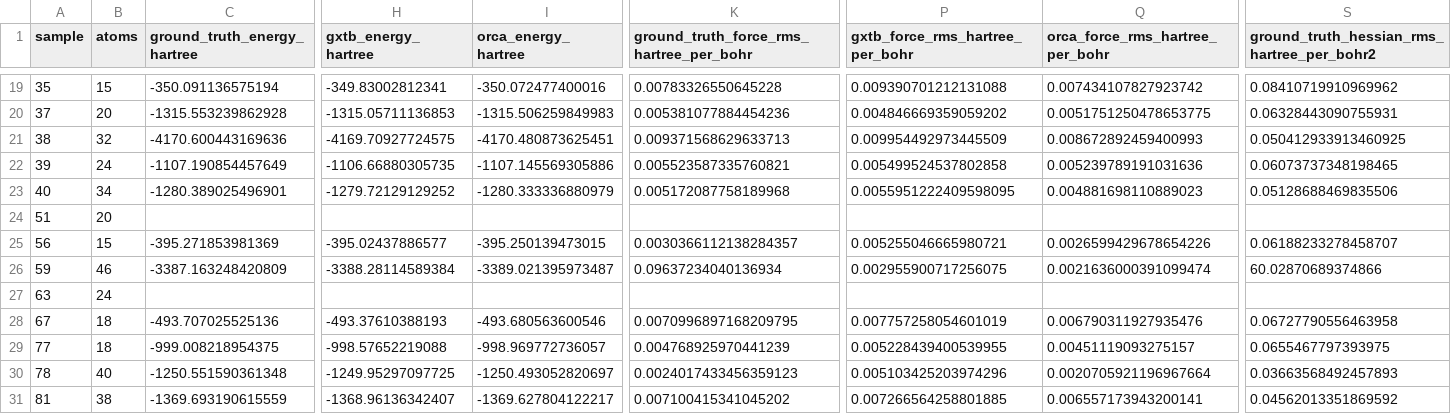
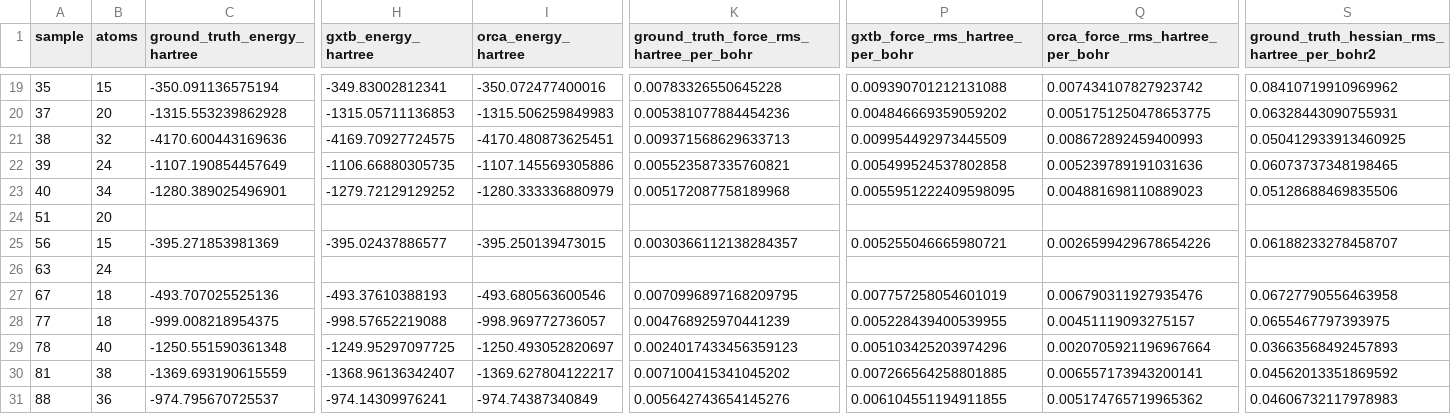
Before and after one commit to BurgerAndreas/THEMol, a CSV file: plots/pyscf_comparisons/pyscf_comparison_metrics.csv, drawn as a sheet; only a part is shown, gaps mark what is left out; the shorter side is filled out with more unchanged rows; rows hold the shown columns only; the diff names each change by its address in the sheet, - before the commit and + after, or states it on an @@ line.

Commit message:
remove outlier sample 59

```diff
--- a/plots/pyscf_comparisons/pyscf_comparison_metrics.csv
+++ b/plots/pyscf_comparisons/pyscf_comparison_metrics.csv
-row 26: 59 | 46 | -3387.163248420809 | -3388.28114589384 | -3389.021395973487 | 0.09637234040136934 | 0.002955900717256075 | 0.0021636000391099474 | 60.02870689374866
```
Also changed, not shown: plots/pyscf_comparisons/pyscf_eckart_summary_metrics.csv, 11 other files.
